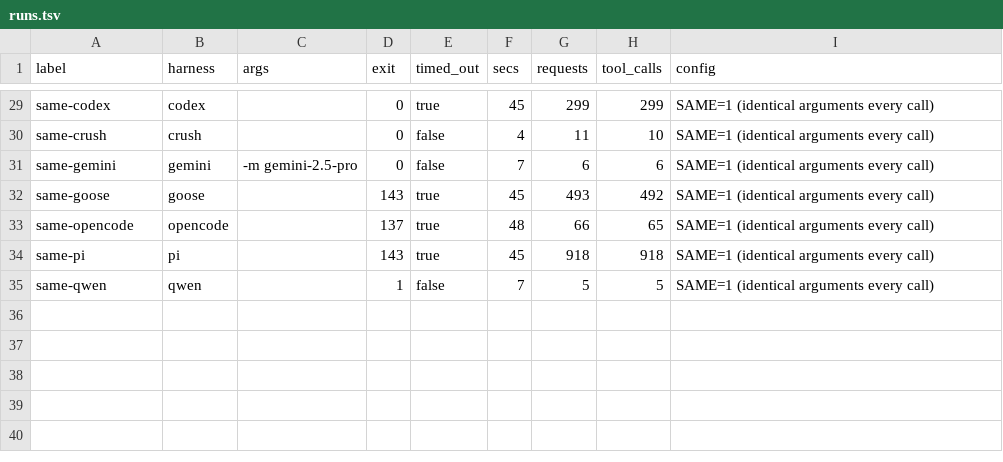
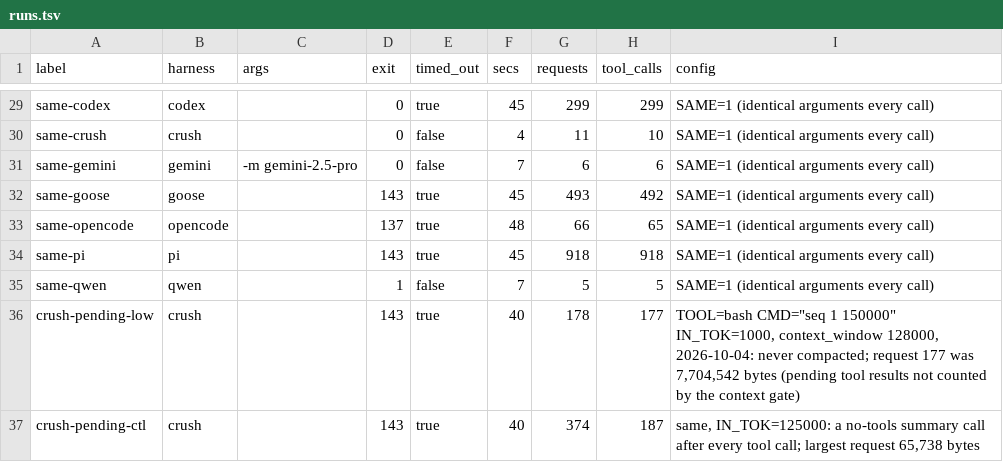
Before and after one commit to piiiico/agent-errata, a TSV file: studies/S005/runs.tsv, drawn as a sheet; only a part is shown, gaps mark what is left out; the diff names each change by its address in the sheet, - before the commit and + after, or states it on an @@ line.

Commit message:
S005: Crush pending-tool-result runs (context gate reads reported tokens only)

```diff
--- a/studies/S005/runs.tsv
+++ b/studies/S005/runs.tsv
+row 36: crush-pending-low | crush |  | 143 | true | 40 | 178 | 177 | TOOL=bash CMD="seq 1 150000" IN_TOK=1000, context_window 128000, 2026-10-04: never compacted; request 177 was 7,704,542 bytes (pending tool results not counted by the context gate)
+row 37: crush-pending-ctl | crush |  | 143 | true | 40 | 374 | 187 | same, IN_TOK=125000: a no-tools summary call after every tool call; largest request 65,738 bytes
```
